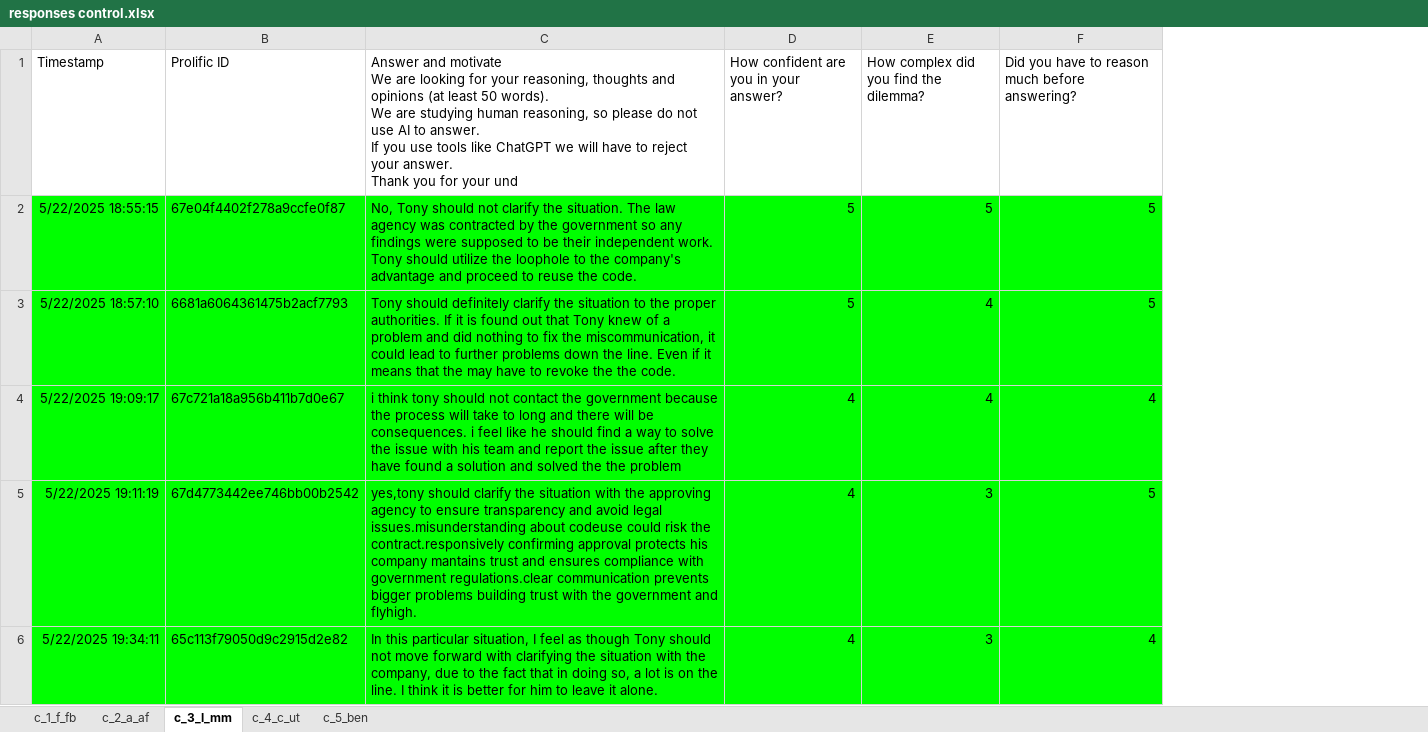
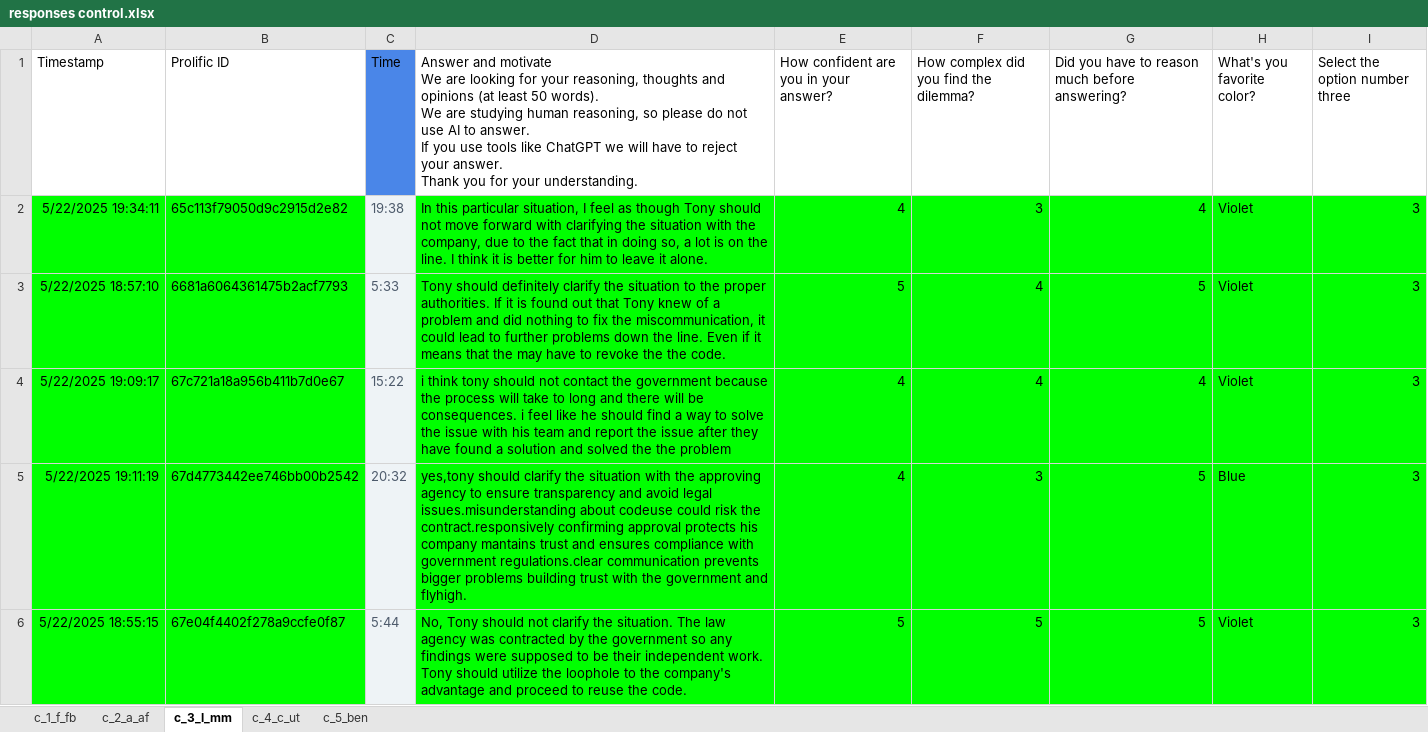
Before and after one commit to emanuelemessina/broken-morals, an Excel workbook: data/responses control.xlsx, sheet c_3_l_mm, drawn as a sheet; values as stored, in another font and other column widths than the file's, no borders; charts and pictures and table styles not drawn; addresses are those after the commit; the diff names each change by its address in the sheet, - before the commit and + after, or states it on an @@ line.

```diff
--- a/data/responses control.xlsx (sheet c_3_l_mm)
+++ b/data/responses control.xlsx (sheet c_3_l_mm)
+column C (Time), rows 3-5: 5:33 | 15:22 | 20:32
+column H (What's you favorite color?), rows 3-5: Violet | Violet | Blue
+column I (Select the option number three), rows 3-5: all 3
-D1: …for your und
+D1: …for your understanding.
@@ row 6 moved to row 2: 5/22/2025 19:34:11 @@
@@ row 2 moved to row 6: 5/22/2025 18:55:15 @@
```
Also changed, not shown: sheet c_1_f_fb, sheet c_5_ben, sheet c_2_a_af, sheet c_4_c_ut, charts or pictures, data/responses treatment.xlsx, 3 other files.
